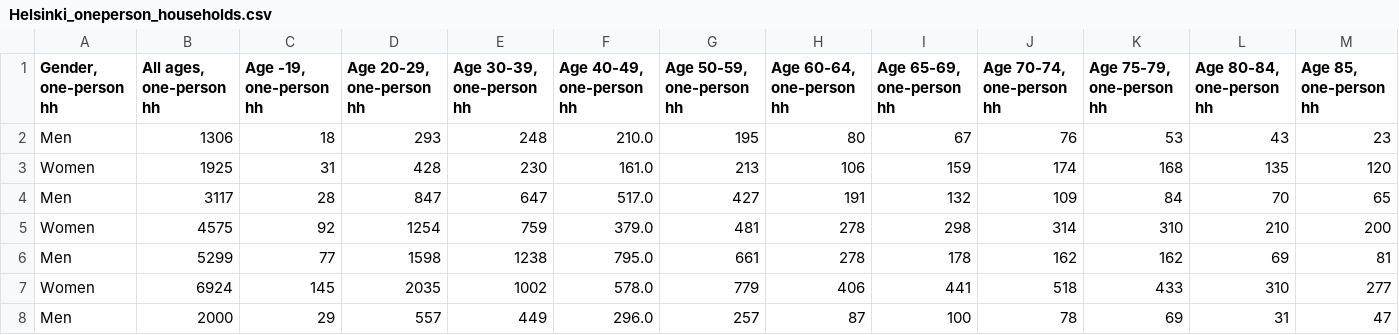
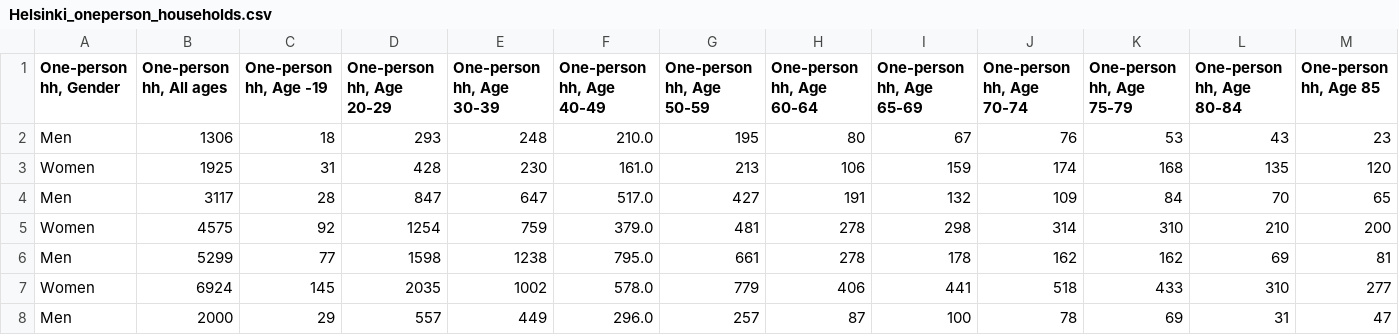
Before and after one commit to phuvio/Introduction-to-Data-Science, a CSV file: data/Helsinki_oneperson_households.csv, drawn as a sheet; only a part is shown; the diff covers the shown part only; the diff names each change by its address in the sheet, - before the commit and + after, or states it on an @@ line.

```diff
--- a/data/Helsinki_oneperson_households.csv
+++ b/data/Helsinki_oneperson_households.csv
-A1: Gender, one-person hh
+A1: One-person hh, Gender
-B1: All ages, one-person hh
+B1: One-person hh, All ages
-C1: Age -19, one-person hh
+C1: One-person hh, Age -19
-D1: Age 20-29, one-person hh
+D1: One-person hh, Age 20-29
-E1: Age 30-39, one-person hh
+E1: One-person hh, Age 30-39
-F1: Age 40-49, one-person hh
+F1: One-person hh, Age 40-49
-G1: Age 50-59, one-person hh
+G1: One-person hh, Age 50-59
-H1: Age 60-64, one-person hh
+H1: One-person hh, Age 60-64
-I1: Age 65-69, one-person hh
+I1: One-person hh, Age 65-69
-J1: Age 70-74, one-person hh
+J1: One-person hh, Age 70-74
-K1: Age 75-79, one-person hh
+K1: One-person hh, Age 75-79
-L1: Age 80-84, one-person hh
+L1: One-person hh, Age 80-84
-M1: Age 85, one-person hh
+M1: One-person hh, Age 85
```
Also changed, not shown: 2 edited cells elsewhere in this file, data/Helsinki_districts.csv, 6 other files.
